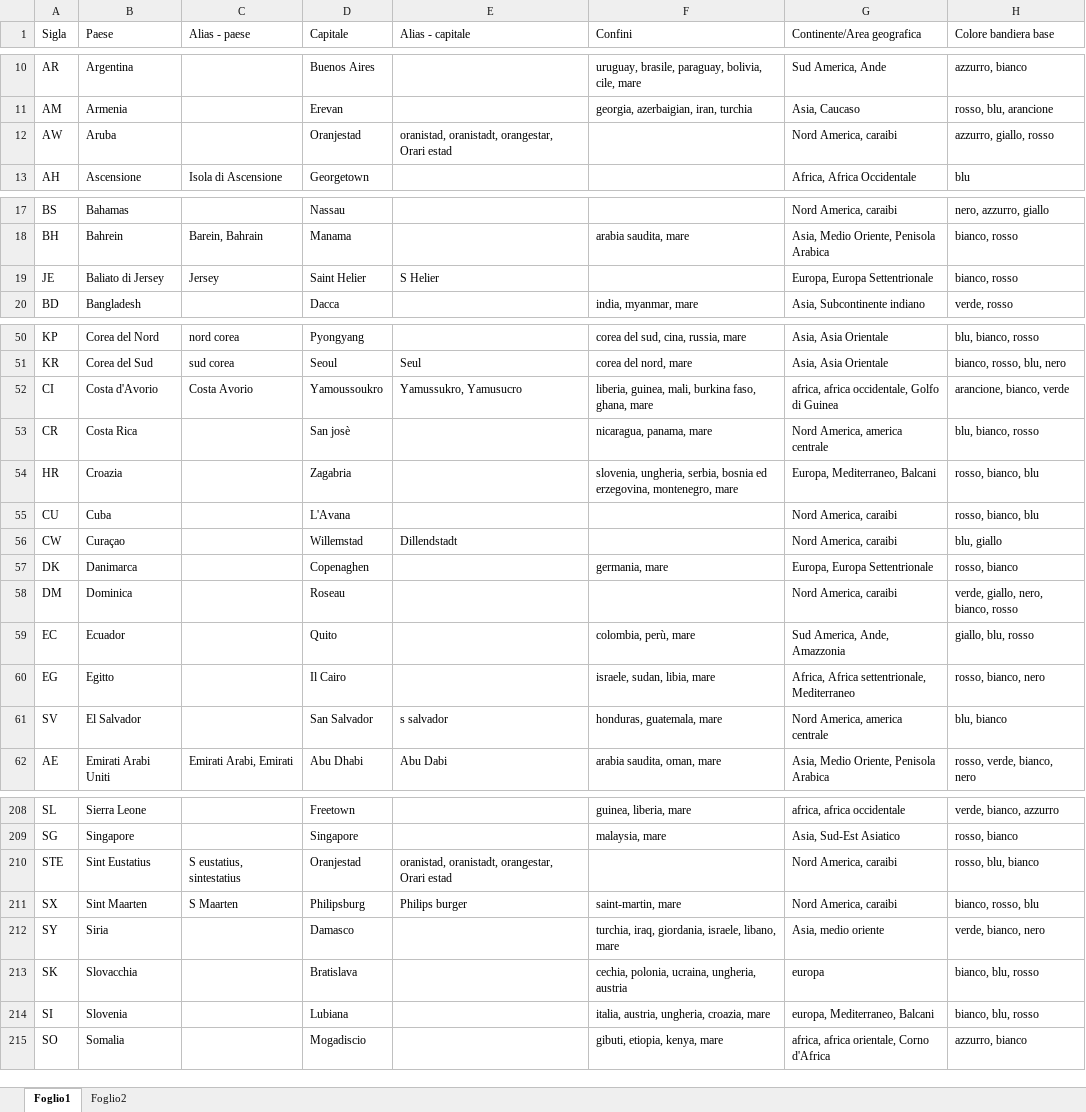
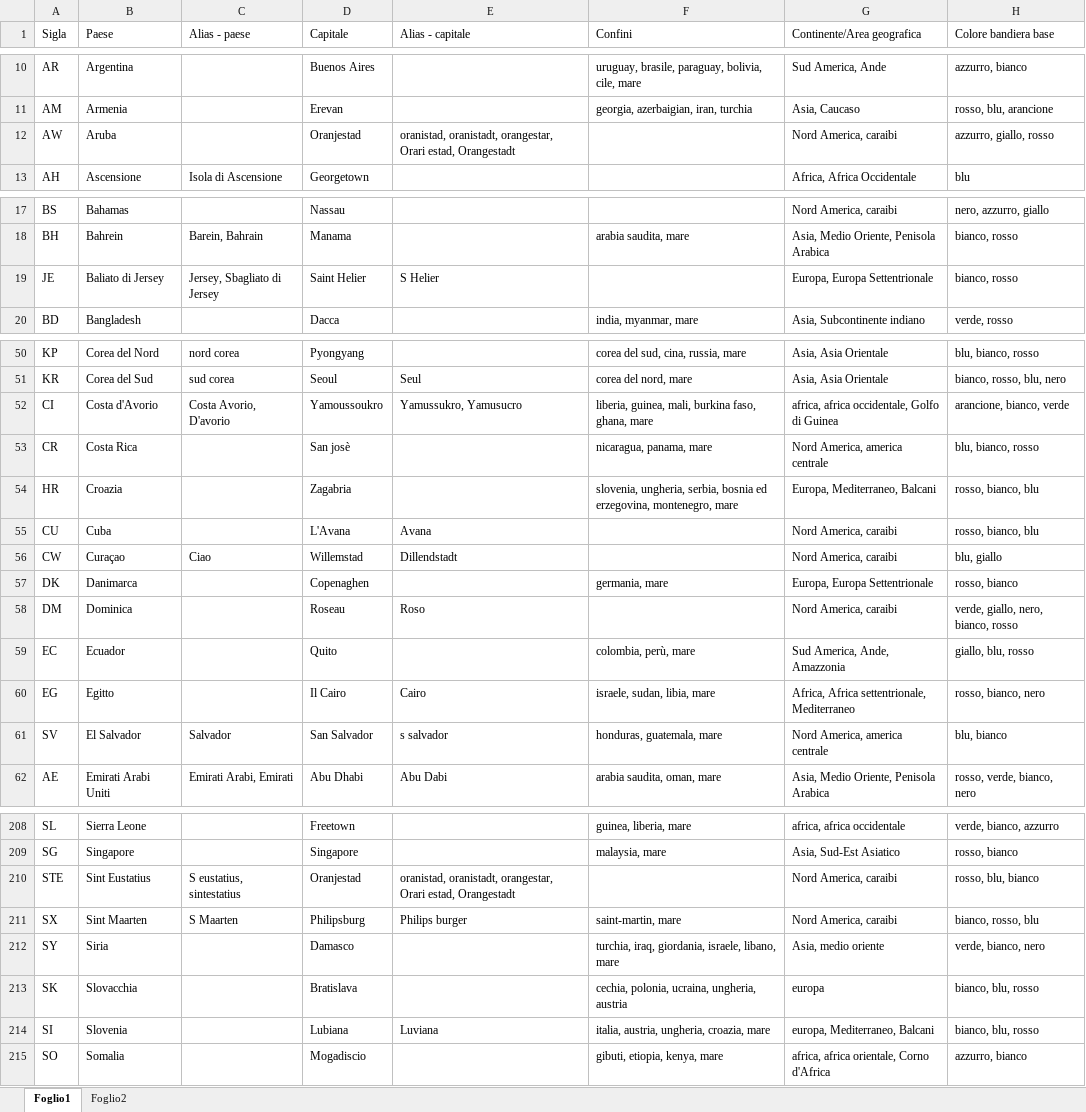
Before and after one commit to Kripsnark/QuizGeograficoDefinitivo, an Excel workbook: Elenco-quiz 5.0.xlsx, sheet Foglio1, drawn as a sheet; only a part is shown, gaps mark what is left out; values as stored, in another font and other column widths than the file's, no borders; charts and pictures and table styles not drawn; the diff covers the shown part only; the diff names each change by its address in the sheet, - before the commit and + after, or states it on an @@ line.

```diff
--- a/Elenco-quiz 5.0.xlsx (sheet Foglio1)
+++ b/Elenco-quiz 5.0.xlsx (sheet Foglio1)
-E12 (Alias - capitale): …orangestar, Orari estad
+E12 (Alias - capitale): …orangestar, Orari estad, Orangestadt
-C19 (Alias - paese): Jersey
+C19 (Alias - paese): Jersey, Sbagliato di Jersey
-C52 (Alias - paese): Costa Avorio
+C52 (Alias - paese): Costa Avorio, D'avorio
-E55 (Alias - capitale): (empty)
+E55 (Alias - capitale): Avana
-C56 (Alias - paese): (empty)
+C56 (Alias - paese): Ciao
-E58 (Alias - capitale): (empty)
+E58 (Alias - capitale): Roso
-E60 (Alias - capitale): (empty)
+E60 (Alias - capitale): Cairo
-C61 (Alias - paese): (empty)
+C61 (Alias - paese): Salvador
-E210 (Alias - capitale): …orangestar, Orari estad
+E210 (Alias - capitale): …orangestar, Orari estad, Orangestadt
-E214 (Alias - capitale): (empty)
+E214 (Alias - capitale): Luviana
```
Also changed, not shown: 8 edited cells elsewhere in this sheet, 3 other files.
